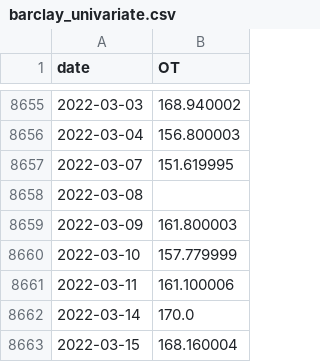
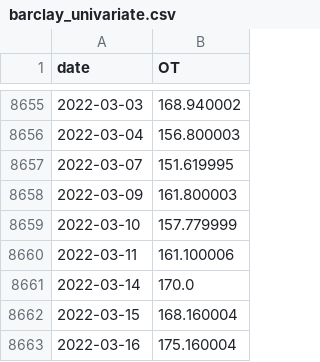
Before and after one commit to SamiHaddouti/-Time-Series-Library, a CSV file: dataset/custom/barclay_univariate.csv, drawn as a sheet; only a part is shown, gaps mark what is left out; the shorter side is filled out with more unchanged rows; the diff names each change by its address in the sheet, - before the commit and + after, or states it on an @@ line.

Commit message:
Update barclay_univariate.csv

```diff
--- a/dataset/custom/barclay_univariate.csv
+++ b/dataset/custom/barclay_univariate.csv
-row 8658: 2022-03-08
```
